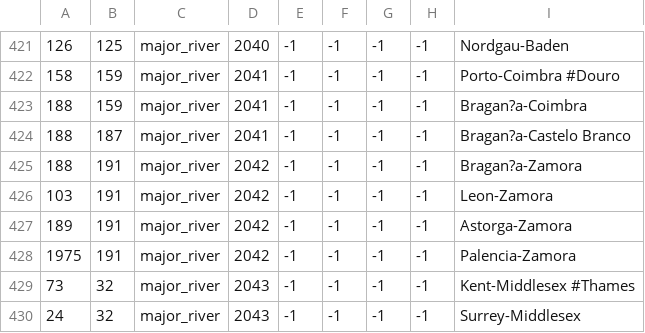
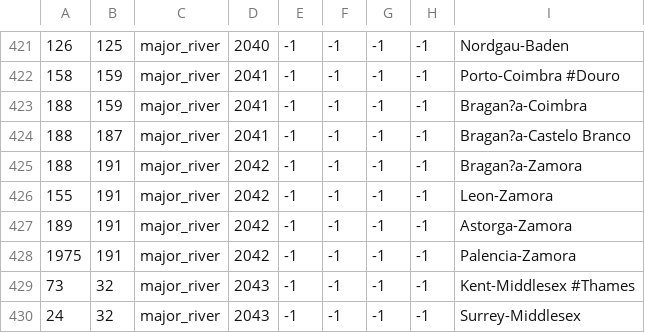
Before and after one commit to Archidemos/extradecisions, a CSV file: map/adjacencies.csv, drawn as a sheet; only a part is shown, gaps mark what is left out; the diff names each change by its address in the sheet, - before the commit and + after, or states it on an @@ line.

```diff
--- a/map/adjacencies.csv
+++ b/map/adjacencies.csv
-A426: 103
+A426: 155
```
Also changed, not shown: localisation/ar_decisions.csv, 11 other files.
